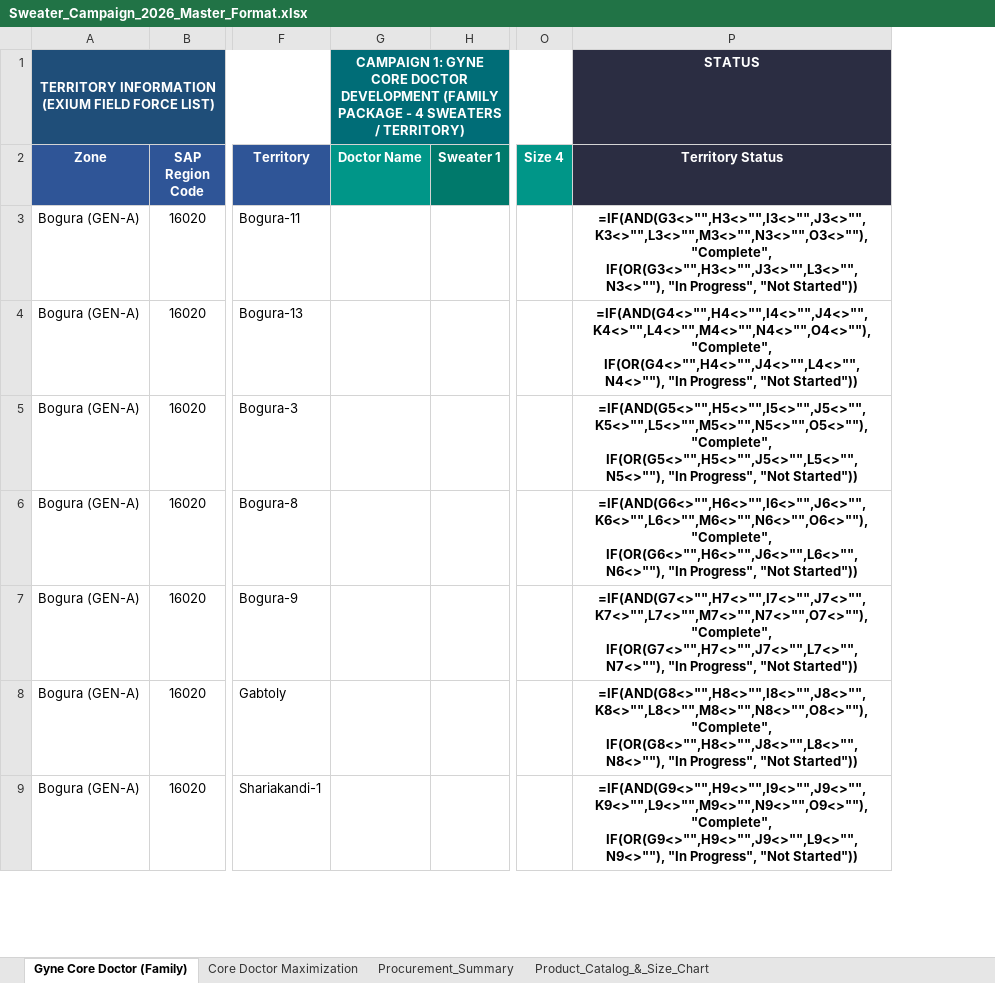
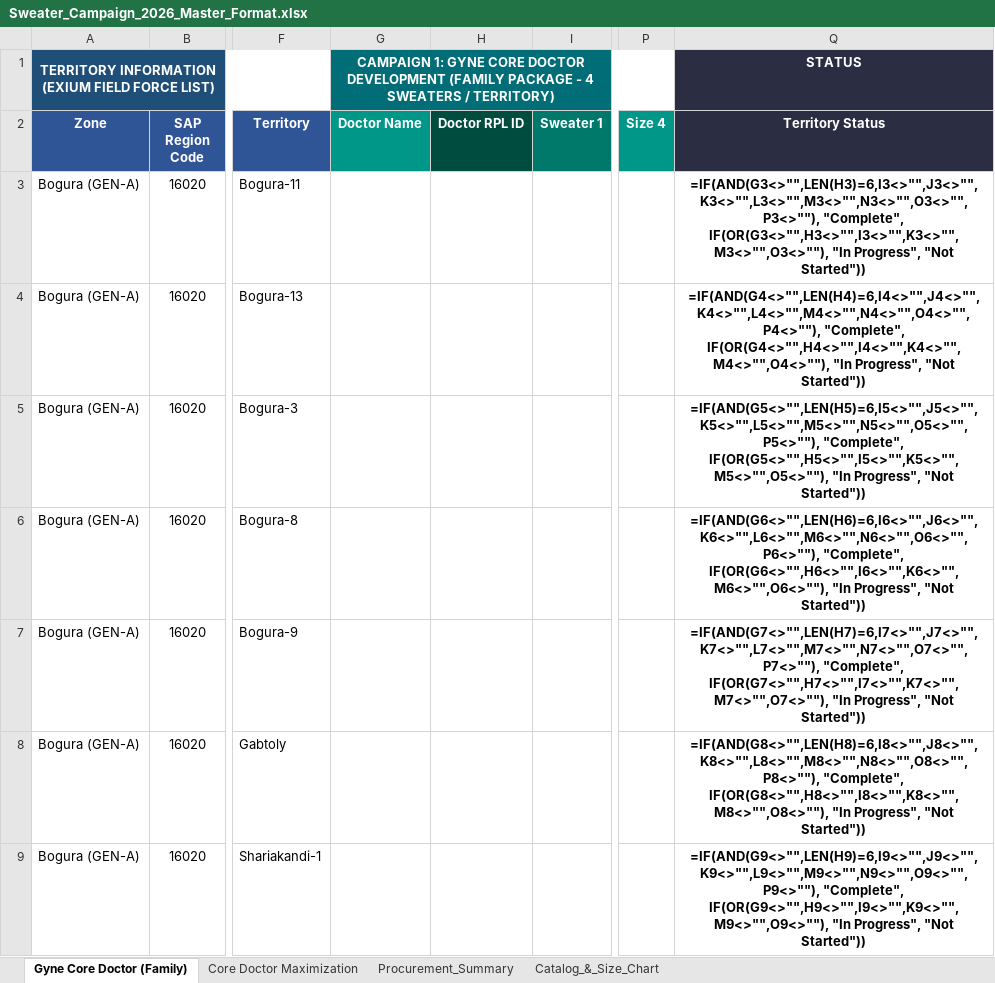
Before and after one commit to didarul2911-netizen/sweater-campaign-2026, an Excel workbook: Sweater_Campaign_2026_Master_Format.xlsx, sheet Gyne Core Doctor (Family), drawn as a sheet; only a part is shown, gaps mark what is left out; values as stored, in another font and other column widths than the file's, no borders; formulas without a stored value are shown as written; addresses are those after the commit; the diff covers the shown part only; the diff names each change by its address in the sheet, - before the commit and + after, or states it on an @@ line.

Commit message:
Add Doctor RPL ID 6-digit validation, live check indicators, silent auto-save, and full Excel export sync

```diff
--- a/Sweater_Campaign_2026_Master_Format.xlsx (sheet Gyne Core Doctor (Family))
+++ b/Sweater_Campaign_2026_Master_Format.xlsx (sheet Gyne Core Doctor (Family))
-sheet tab: Product_Catalog_&_Size_Chart
+sheet tab: Catalog_&_Size_Chart
+column H (Doctor RPL ID), empty
-Q3 (Territory Status): =IF(AND(G3<>"",H3<>"",I3<>"",J3<>"",K3<>"",L3<>"",M3<>"",N3<>"",O3<>""), "Complete", IF(OR(G3<>"",H3<>"",J3<>"",L3<>"",N3<>""), "In Progress",…
+Q3 (Territory Status): =IF(AND(G3<>"",LEN(H3)=6,I3<>"",J3<>"",K3<>"",L3<>"",M3<>"",N3<>"",O3<>"",P3<>""), "Complete", IF(OR(G3<>"",H3<>"",I3<>"",K3<>"",M3<>"",O3<>""), "In Progress",…
-Q4 (Territory Status): =IF(AND(G4<>"",H4<>"",I4<>"",J4<>"",K4<>"",L4<>"",M4<>"",N4<>"",O4<>""), "Complete", IF(OR(G4<>"",H4<>"",J4<>"",L4<>"",N4<>""), "In Progress",…
+Q4 (Territory Status): =IF(AND(G4<>"",LEN(H4)=6,I4<>"",J4<>"",K4<>"",L4<>"",M4<>"",N4<>"",O4<>"",P4<>""), "Complete", IF(OR(G4<>"",H4<>"",I4<>"",K4<>"",M4<>"",O4<>""), "In Progress",…
-Q5 (Territory Status): =IF(AND(G5<>"",H5<>"",I5<>"",J5<>"",K5<>"",L5<>"",M5<>"",N5<>"",O5<>""), "Complete", IF(OR(G5<>"",H5<>"",J5<>"",L5<>"",N5<>""), "In Progress",…
+Q5 (Territory Status): =IF(AND(G5<>"",LEN(H5)=6,I5<>"",J5<>"",K5<>"",L5<>"",M5<>"",N5<>"",O5<>"",P5<>""), "Complete", IF(OR(G5<>"",H5<>"",I5<>"",K5<>"",M5<>"",O5<>""), "In Progress",…
-Q6 (Territory Status): =IF(AND(G6<>"",H6<>"",I6<>"",J6<>"",K6<>"",L6<>"",M6<>"",N6<>"",O6<>""), "Complete", IF(OR(G6<>"",H6<>"",J6<>"",L6<>"",N6<>""), "In Progress",…
+Q6 (Territory Status): =IF(AND(G6<>"",LEN(H6)=6,I6<>"",J6<>"",K6<>"",L6<>"",M6<>"",N6<>"",O6<>"",P6<>""), "Complete", IF(OR(G6<>"",H6<>"",I6<>"",K6<>"",M6<>"",O6<>""), "In Progress",…
-Q7 (Territory Status): =IF(AND(G7<>"",H7<>"",I7<>"",J7<>"",K7<>"",L7<>"",M7<>"",N7<>"",O7<>""), "Complete", IF(OR(G7<>"",H7<>"",J7<>"",L7<>"",N7<>""), "In Progress",…
+Q7 (Territory Status): =IF(AND(G7<>"",LEN(H7)=6,I7<>"",J7<>"",K7<>"",L7<>"",M7<>"",N7<>"",O7<>"",P7<>""), "Complete", IF(OR(G7<>"",H7<>"",I7<>"",K7<>"",M7<>"",O7<>""), "In Progress",…
-Q8 (Territory Status): =IF(AND(G8<>"",H8<>"",I8<>"",J8<>"",K8<>"",L8<>"",M8<>"",N8<>"",O8<>""), "Complete", IF(OR(G8<>"",H8<>"",J8<>"",L8<>"",N8<>""), "In Progress",…
+Q8 (Territory Status): =IF(AND(G8<>"",LEN(H8)=6,I8<>"",J8<>"",K8<>"",L8<>"",M8<>"",N8<>"",O8<>"",P8<>""), "Complete", IF(OR(G8<>"",H8<>"",I8<>"",K8<>"",M8<>"",O8<>""), "In Progress",…
-Q9 (Territory Status): =IF(AND(G9<>"",H9<>"",I9<>"",J9<>"",K9<>"",L9<>"",M9<>"",N9<>"",O9<>""), "Complete", IF(OR(G9<>"",H9<>"",J9<>"",L9<>"",N9<>""), "In Progress",…
+Q9 (Territory Status): =IF(AND(G9<>"",LEN(H9)=6,I9<>"",J9<>"",K9<>"",L9<>"",M9<>"",N9<>"",O9<>"",P9<>""), "Complete", IF(OR(G9<>"",H9<>"",I9<>"",K9<>"",M9<>"",O9<>""), "In Progress",…
```
Also changed, not shown: 1849 edited cells elsewhere in this sheet, sheet Core Doctor Maximization, sheet Catalog_&_Size_Chart, sheet Procurement_Summary, 5 other files.
